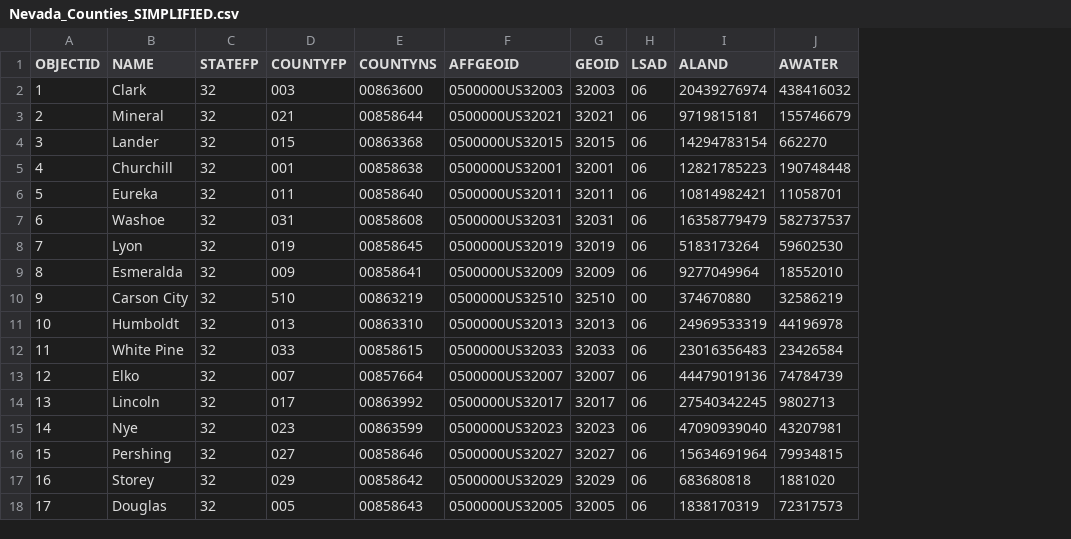
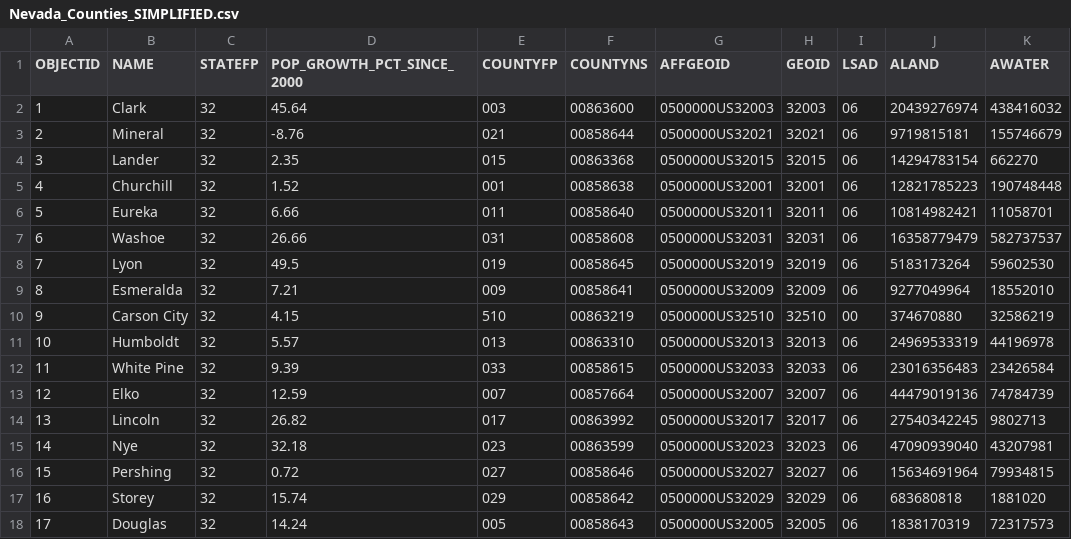
Before and after one commit to addisonia/unit-3, a CSV file: data/Nevada_Counties_SIMPLIFIED.csv, drawn as a sheet; only a part is shown; the diff names each change by its address in the sheet, - before the commit and + after, or states it on an @@ line.

Commit message:
Activity 9

```diff
--- a/data/Nevada_Counties_SIMPLIFIED.csv
+++ b/data/Nevada_Counties_SIMPLIFIED.csv
+column D (POP_GROWTH_PCT_SINCE_2000), rows 2-18: 45.64 | -8.76 | 2.35 | 1.52 | 6.66 | 26.66 | 49.5 | 7.21 | 4.15 | 5.57 | 9.39 | 12.59 | 26.82 | 32.18 | 0.72 | 15.74 | 14.24
```
